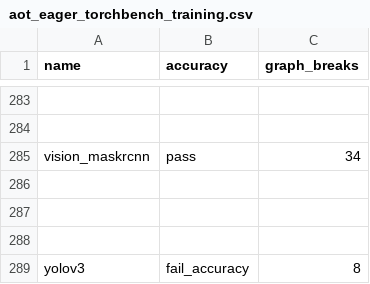
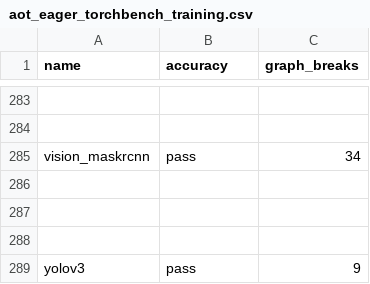
Before and after one commit to habilitacionescarn3/pytorch, a CSV file: benchmarks/dynamo/ci_expected_accuracy/aot_eager_torchbench_training.csv, drawn as a sheet; only a part is shown, gaps mark what is left out.

Commit message:
Revert "[dynamo][yolov3] Track UnspecializedNNModuleVariable for mutation (#128269)"
This reverts commit f2d7f235a684c593f5a1ff2ca0b47b47274bfe85.

Reverted https://github.com/pytorch/pytorch/pull/128269 on behalf of https://github.com/anijain2305 due to incorrect ([comment](https://github.com/pytorch/pytorch/pull/128269#issuecomment-2164267320))

```diff
--- a/benchmarks/dynamo/ci_expected_accuracy/aot_eager_torchbench_training.csv
+++ b/benchmarks/dynamo/ci_expected_accuracy/aot_eager_torchbench_training.csv
@@ -288,2 +288,2 @@ vision_maskrcnn,pass,34
 
-yolov3,fail_accuracy,8
+yolov3,pass,9
```
Also changed, not shown: benchmarks/dynamo/ci_expected_accuracy/aot_eager_torchbench_inference.csv, benchmarks/dynamo/ci_expected_accuracy/aot_inductor_torchbench_inference.csv, 13 other files.
